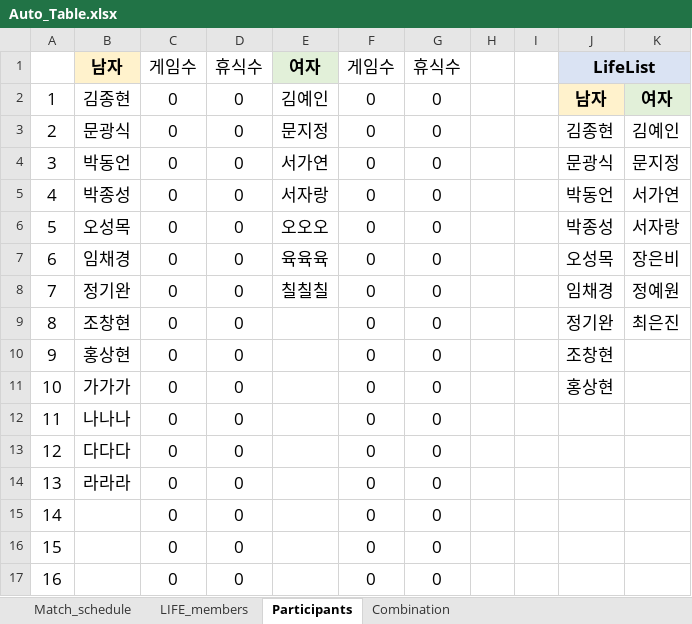
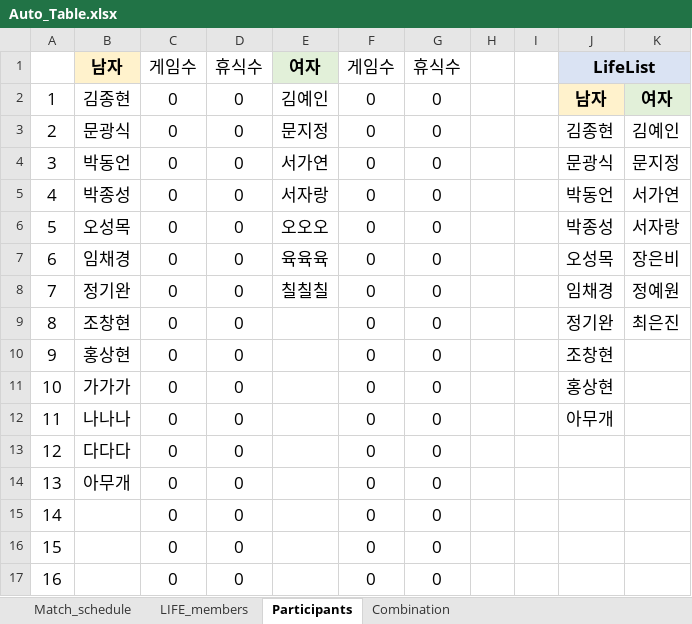
Before and after one commit to dd-mooon/LifeTennisMatcher, an Excel workbook: Auto_Table.xlsx, sheet Participants, drawn as a sheet; values as stored, in another font and other column widths than the file's, no borders; the diff names each change by its address in the sheet, - before the commit and + after, or states it on an @@ line.

```diff
--- a/Auto_Table.xlsx (sheet Participants)
+++ b/Auto_Table.xlsx (sheet Participants)
-J12: (empty)
+J12: 아무개
-B14: 라라라
+B14: 아무개
```
Also changed, not shown: sheet Match_schedule, 3 other files.
